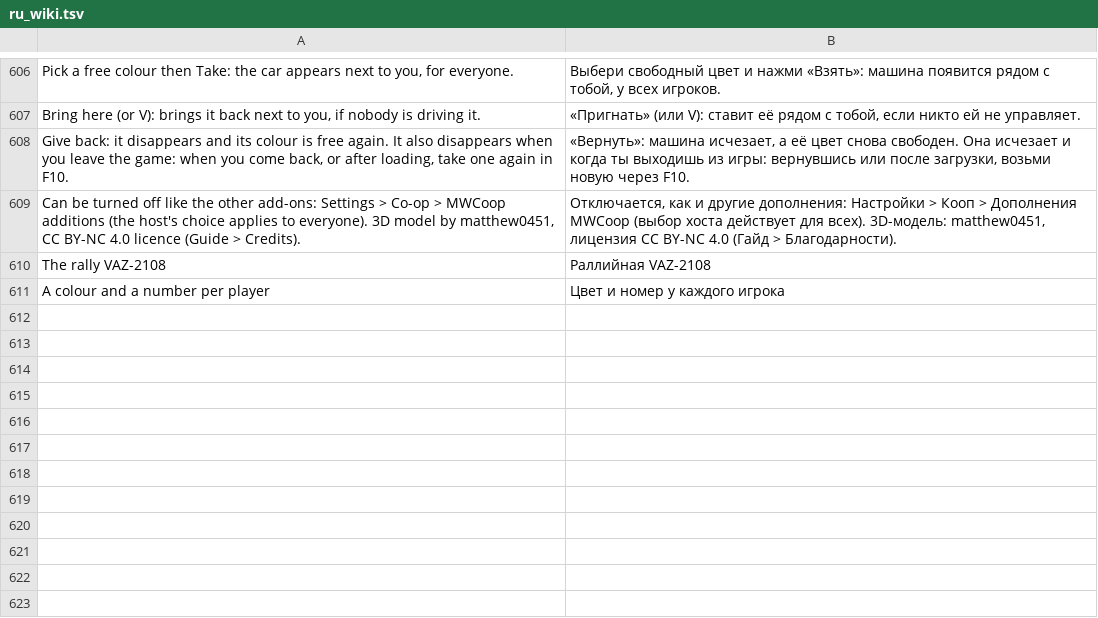
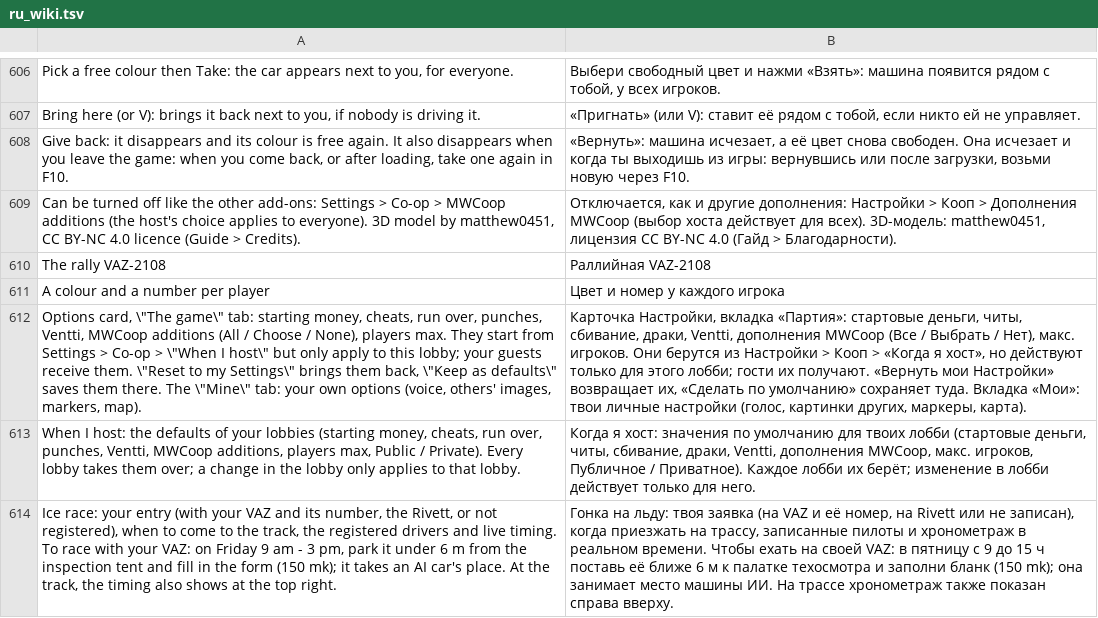
Before and after one commit to Parricidium/MWCoop, a TSV file: run/ru/ru_wiki.tsv, drawn as a sheet; only a part is shown, gaps mark what is left out; the diff names each change by its address in the sheet, - before the commit and + after, or states it on an @@ line.

```diff
--- a/run/ru/ru_wiki.tsv
+++ b/run/ru/ru_wiki.tsv
+row 612: Options card, \"The game\" tab: starting money, cheats, run over, punches, Ventti, MWCoop additions (All / Choose / None), players max. They start from Settings > Co-op > \"When I host\" but only apply to this lobby; your guests receive them. \"Reset to my Settings\" brings them back, \"Keep as defaults\" saves them there. The \"Mine\" tab: your own options (voice, others' images, markers, map). | Карточка Настройки, вкладка «Партия»: стартовые деньги, читы, сбивание, драки, Ventti, дополнения MWCoop (Все / Выбрать / Нет), макс. игроков. Они берутся из Настройки > Кооп > «Когда я хост», но действуют только для этого лобби; гости их получают. «Вернуть мои Настройки» возвращает их, «Сделать по умолчанию» сохраняет туда. Вкладка «Мои»: твои личные настройки (голос, картинки других, маркеры, карта).
+row 613: When I host: the defaults of your lobbies (starting money, cheats, run over, punches, Ventti, MWCoop additions, players max, Public / Private). Every lobby takes them over; a change in the lobby only applies to that lobby. | Когда я хост: значения по умолчанию для твоих лобби (стартовые деньги, читы, сбивание, драки, Ventti, дополнения MWCoop, макс. игроков, Публичное / Приватное). Каждое лобби их берёт; изменение в лобби действует только для него.
+row 614: Ice race: your entry (with your VAZ and its number, the Rivett, or not registered), when to come to the track, the registered drivers and live timing. To race with your VAZ: on Friday 9 am - 3 pm, park it under 6 m from the inspection tent and fill in the form (150 mk); it takes an AI car's place. At the track, the timing also shows at the top right. | Гонка на льду: твоя заявка (на VAZ и её номер, на Rivett или не записан), когда приезжать на трассу, записанные пилоты и хронометраж в реальном времени. Чтобы ехать на своей VAZ: в пятницу с 9 до 15 ч поставь её ближе 6 м к палатке техосмотра и заполни бланк (150 mk); она занимает место машины ИИ. На трассе хронометраж также показан справа вверху.
```
Also changed, not shown: run/ar/ar_in_wiki.tsv, run/ar/ar_launcher.tsv, 18 other files.
